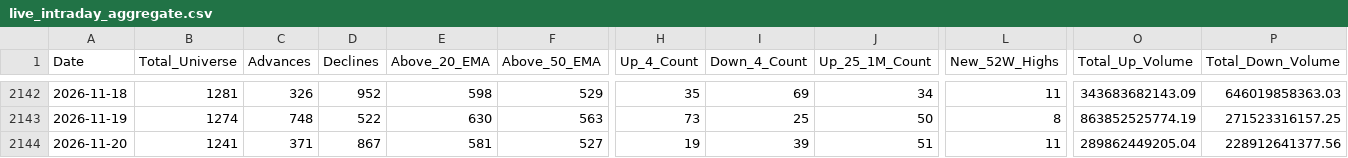
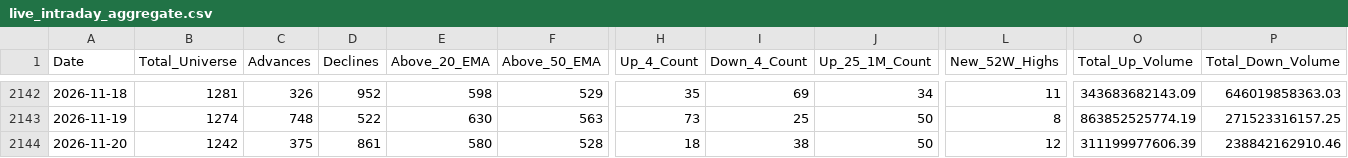
Before and after one commit to augmentalphawealth/Situational-Awareness, a CSV file: live_intraday_aggregate.csv, drawn as a sheet; only a part is shown, gaps mark what is left out; the diff covers the shown part only; the diff names each change by its address in the sheet, - before the commit and + after, or states it on an @@ line.

```diff
--- a/live_intraday_aggregate.csv
+++ b/live_intraday_aggregate.csv
-B2144 (Total_Universe): 1241
+B2144 (Total_Universe): 1242
-C2144 (Advances): 371
+C2144 (Advances): 375
-D2144 (Declines): 867
+D2144 (Declines): 861
-E2144 (Above_20_EMA): 581
+E2144 (Above_20_EMA): 580
-F2144 (Above_50_EMA): 527
+F2144 (Above_50_EMA): 528
-H2144 (Up_4_Count): 19
+H2144 (Up_4_Count): 18
-I2144 (Down_4_Count): 39
+I2144 (Down_4_Count): 38
-J2144 (Up_25_1M_Count): 51
+J2144 (Up_25_1M_Count): 50
-L2144 (New_52W_Highs): 11
+L2144 (New_52W_Highs): 12
-O2144 (Total_Up_Volume): 289862449205.04
+O2144 (Total_Up_Volume): 311199977606.39
-P2144 (Total_Down_Volume): 228912641377.56
+P2144 (Total_Down_Volume): 238842162910.46
```
Also changed, not shown: 19 edited cells elsewhere in this file, 5 other files.
